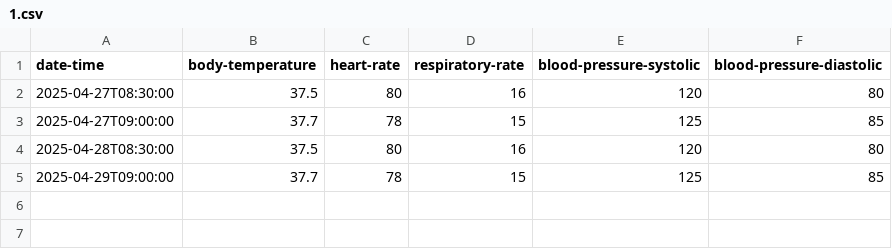
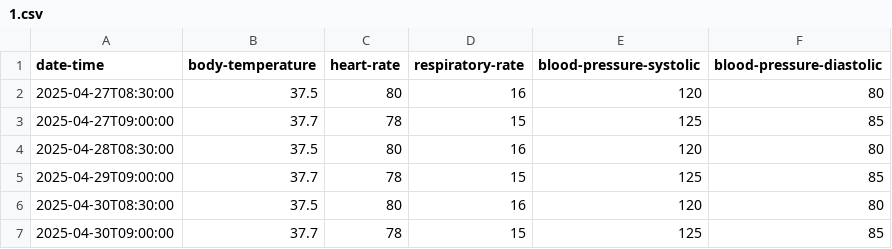
Before and after one commit to lala-loves-lali/remote-vitals, a CSV file: src/main/resources/data-files/1.csv, drawn as a sheet; the diff names each change by its address in the sheet, - before the commit and + after, or states it on an @@ line.

```diff
--- a/src/main/resources/data-files/1.csv
+++ b/src/main/resources/data-files/1.csv
+row 6: 2025-04-30T08:30:00 | 37.5 | 80 | 16 | 120 | 80
+row 7: 2025-04-30T09:00:00 | 37.7 | 78 | 15 | 125 | 85
```
Also changed, not shown: vitals-csv.csv.csv, 3 other files.
